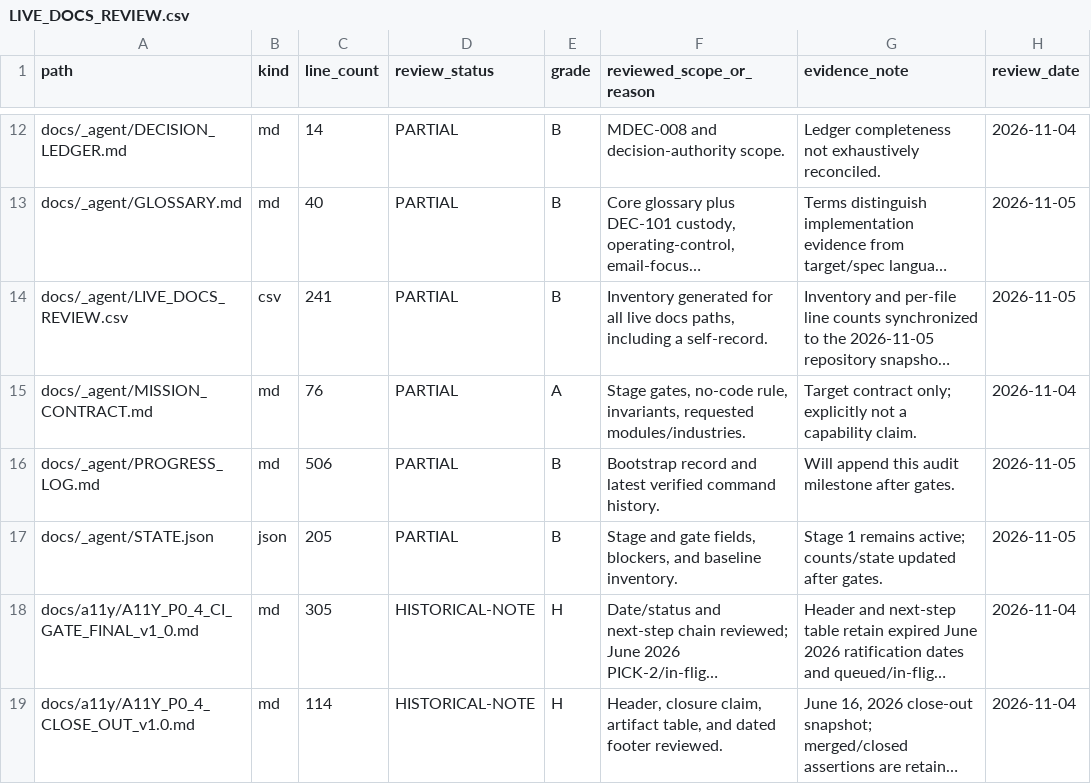
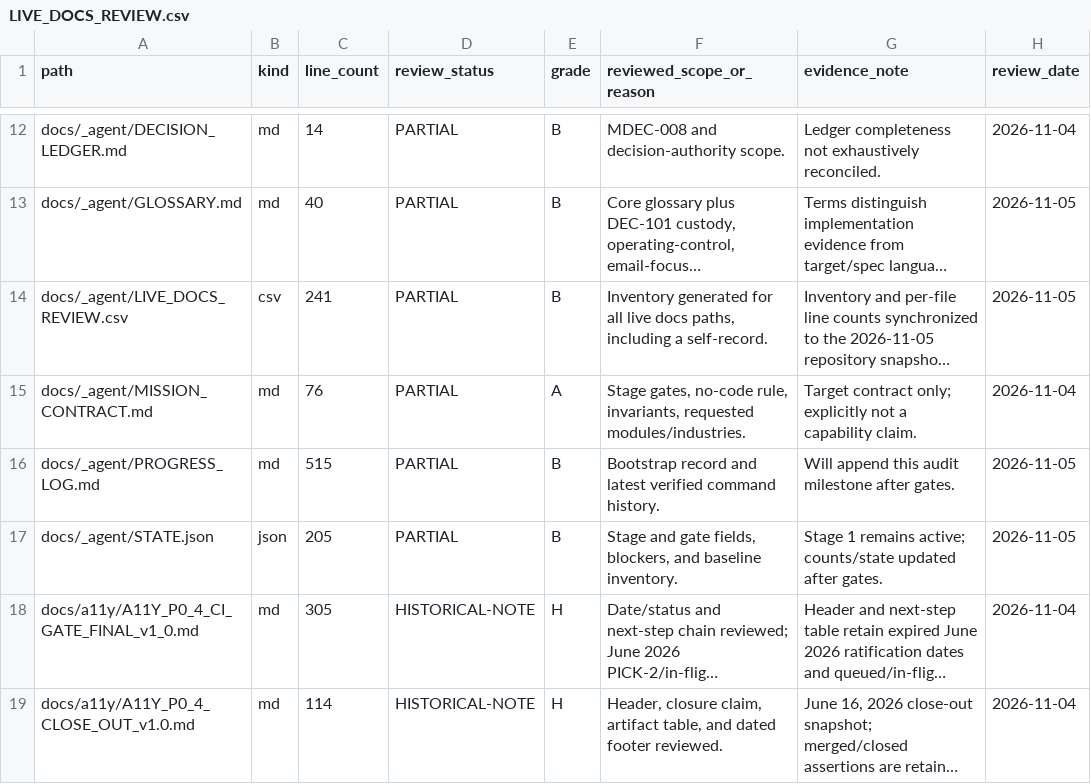
Before and after one commit to Warzonesiddiki/fp-A-betterversion, a CSV file: docs/_agent/LIVE_DOCS_REVIEW.csv, drawn as a sheet; only a part is shown, gaps mark what is left out; long unchanged cells end in …; the diff covers the shown part only; the diff names each change by its address in the sheet, - before the commit and + after, or states it on an @@ line.

```diff
--- a/docs/_agent/LIVE_DOCS_REVIEW.csv
+++ b/docs/_agent/LIVE_DOCS_REVIEW.csv
-C16 (line_count): 506
+C16 (line_count): 515
```
Also changed, not shown: 6 edited cells elsewhere in this file, 3 other files.
